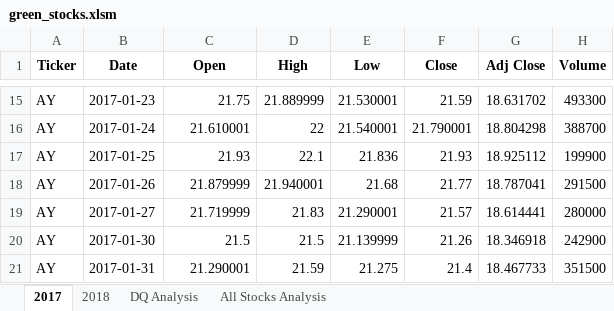
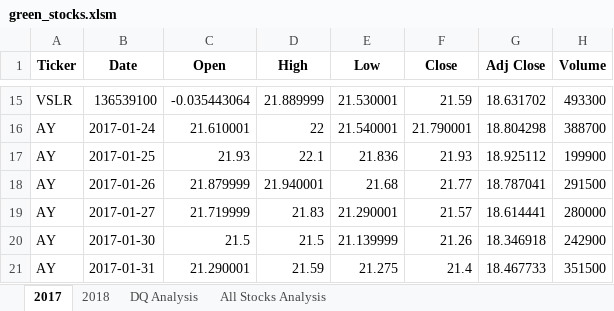
Before and after one commit to justinamaze/stock-analysis, an Excel workbook: green_stocks.xlsm, sheet 2017, drawn as a sheet; only a part is shown, gaps mark what is left out; values as stored, in another font and other column widths than the file's, no borders; the diff covers the shown part only; the diff names each change by its address in the sheet, - before the commit and + after, or states it on an @@ line.

```diff
--- a/green_stocks.xlsm (sheet 2017)
+++ b/green_stocks.xlsm (sheet 2017)
-A15 (Ticker): AY
+A15 (Ticker): VSLR
-B15 (Date): 2017-01-23
+B15 (Date): 136539100
-C15 (Open): 21.75
+C15 (Open): -0.035443064
```
Also changed, not shown: 32 edited cells elsewhere in this sheet, sheet 2018, sheet All Stocks Analysis, charts or pictures, 1 other file.
